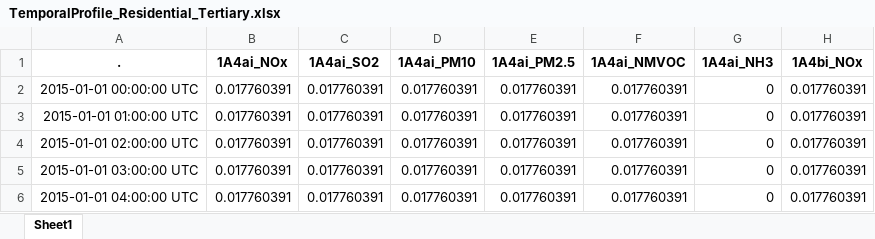
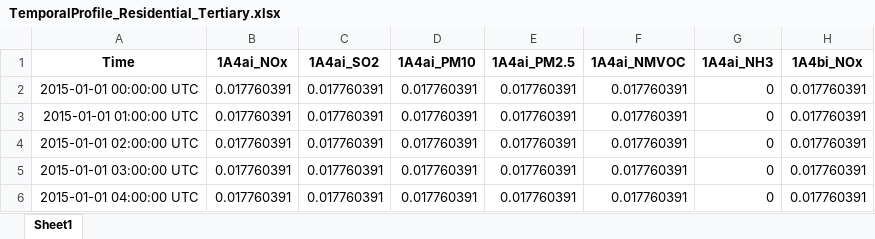
Before and after one commit to pejovic/Spatialization, an Excel workbook: Hourly_emissions/Products/TemporalProfile_Residential_Tertiary.xlsx, sheet Sheet1, drawn as a sheet; only a part is shown; values as stored, in another font and other column widths than the file's, no borders; the diff names each change by its address in the sheet, - before the commit and + after, or states it on an @@ line.

```diff
--- a/Hourly_emissions/Products/TemporalProfile_Residential_Tertiary.xlsx (sheet Sheet1)
+++ b/Hourly_emissions/Products/TemporalProfile_Residential_Tertiary.xlsx (sheet Sheet1)
-A1: .
+A1: Time
```
Also changed, not shown: Hourly_emissions/Products/TemporalProfile_Fugitive_emissions.xlsx, Hourly_emissions/Products/TemporalProfile_Waste.xlsx, 7 other files.
